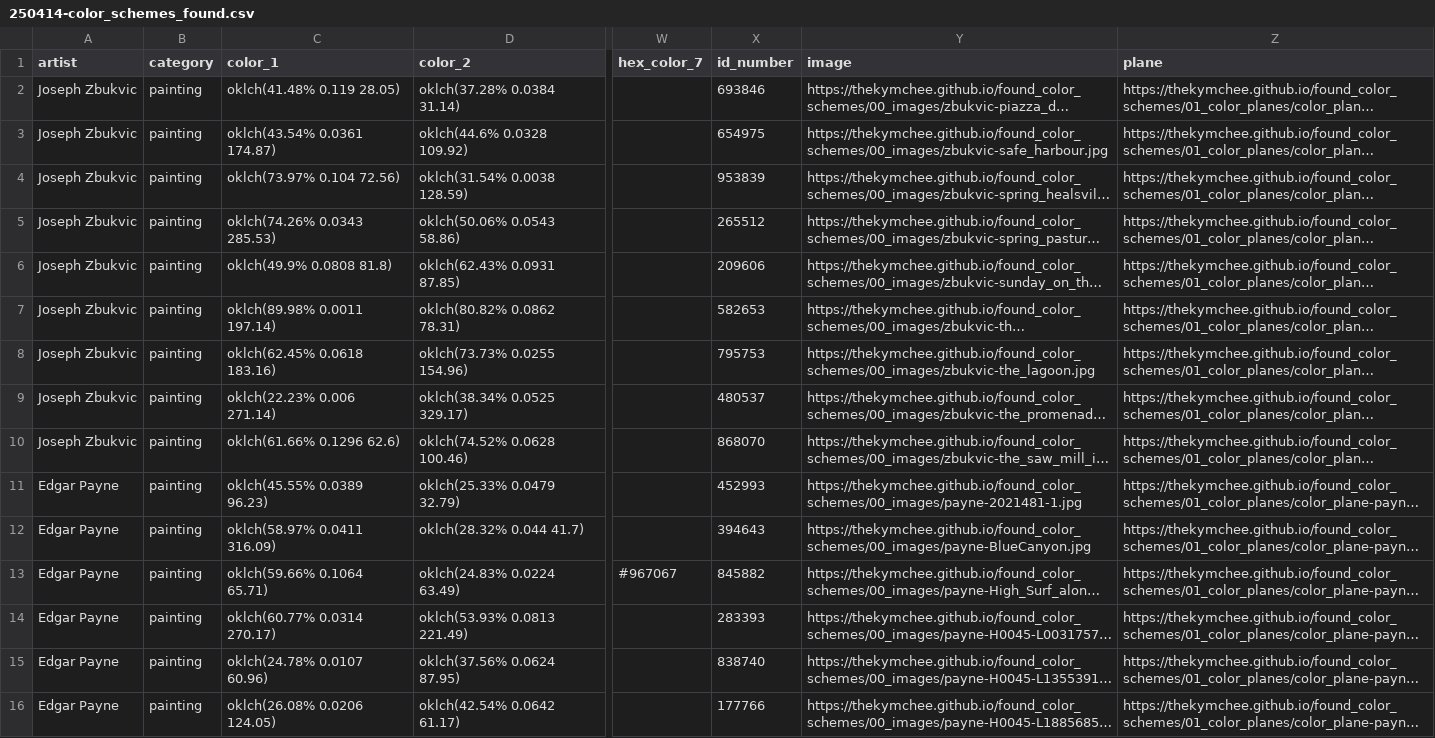
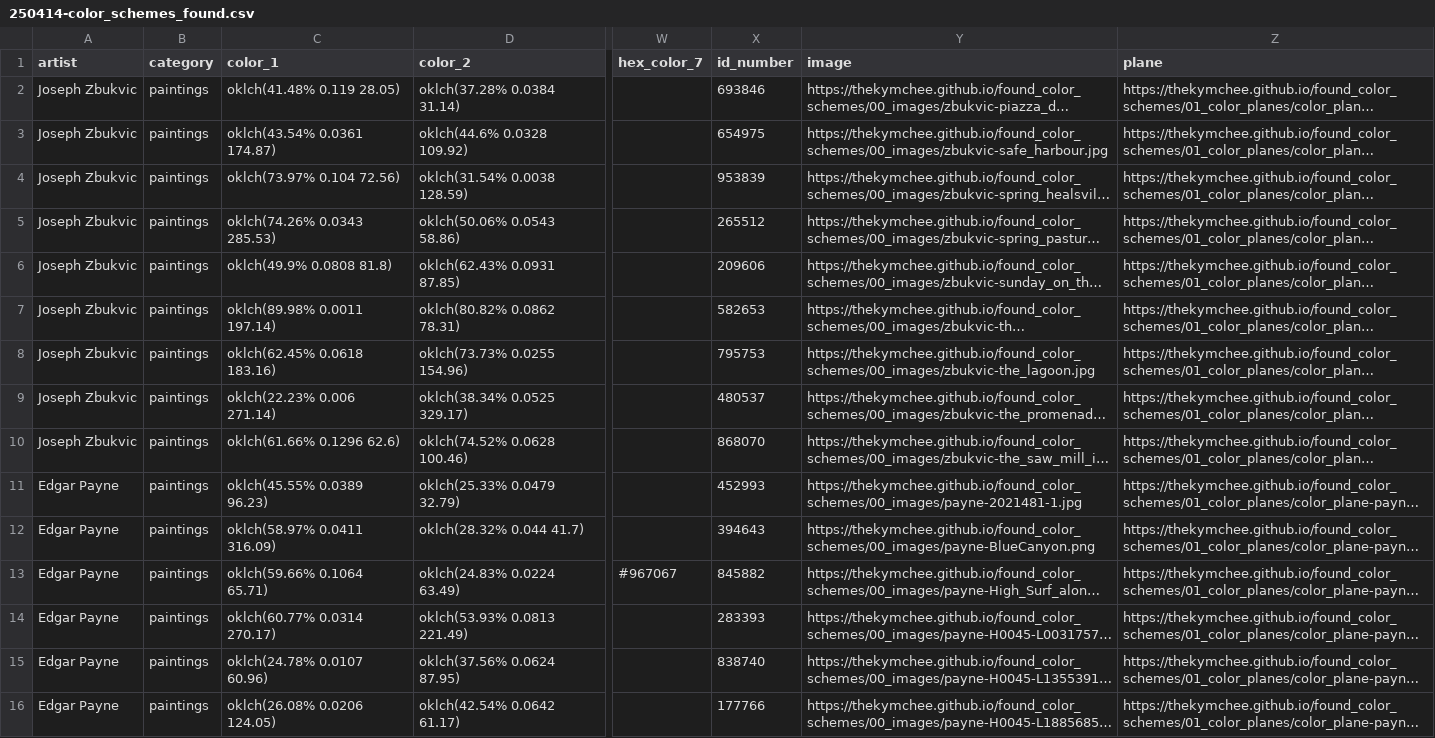
Before and after one commit to thekymchee/found_color_schemes, a CSV file: 03_csv/250414-color_schemes_found.csv, drawn as a sheet; only a part is shown, gaps mark what is left out; long unchanged cells end in …; the diff names each change by its address in the sheet, - before the commit and + after, or states it on an @@ line.

```diff
--- a/03_csv/250414-color_schemes_found.csv
+++ b/03_csv/250414-color_schemes_found.csv
-B2:B16 (category): painting
+B2:B16 (category): paintings
-Y12 (image): https://thekymchee.github.io/found_color_schemes/00_images/payne-BlueCanyon.jpg
+Y12 (image): https://thekymchee.github.io/found_color_schemes/00_images/payne-BlueCanyon.png
```
Also changed, not shown: 03_csv/250413-color_schemes_found.csv, 6 other files.
